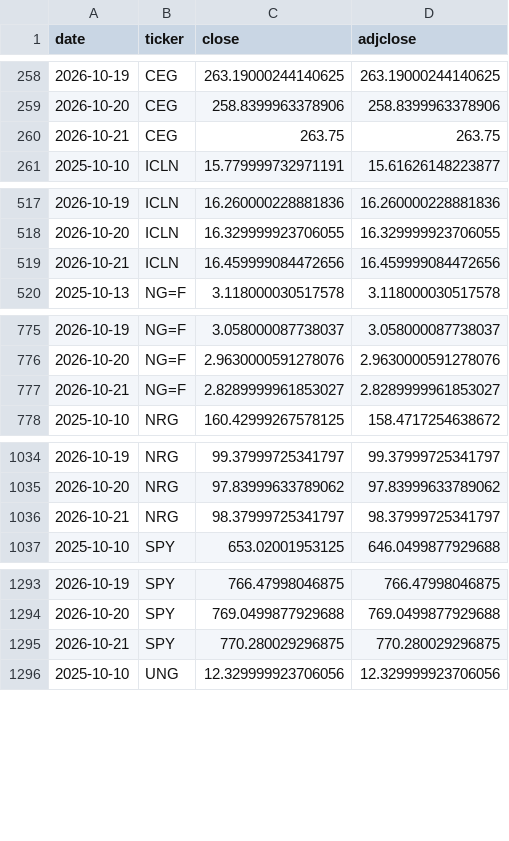
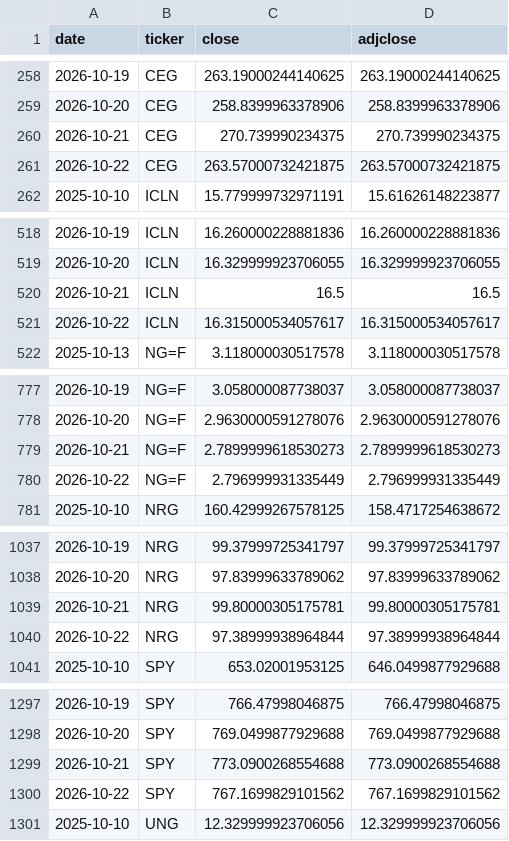
Before and after one commit to quantarram/weather-impacts-dashboard, a CSV file: data/prices_log.csv, drawn as a sheet; only a part is shown, gaps mark what is left out; the diff covers the shown part only.

```diff
--- a/data/prices_log.csv
+++ b/data/prices_log.csv
@@ -259,3 +259,4 @@ date,ticker,close,adjclose
 2026-10-20,CEG,258.8399963378906,258.8399963378906
-2026-10-21,CEG,263.75,263.75
+2026-10-21,CEG,270.739990234375,270.739990234375
+2026-10-22,CEG,263.57000732421875,263.57000732421875
 2025-10-10,ICLN,15.779999732971191,15.61626148223877
@@ -518,3 +519,4 @@ date,ticker,close,adjclose
 2026-10-20,ICLN,16.329999923706055,16.329999923706055
-2026-10-21,ICLN,16.459999084472656,16.459999084472656
+2026-10-21,ICLN,16.5,16.5
+2026-10-22,ICLN,16.315000534057617,16.315000534057617
 2025-10-13,NG=F,3.118000030517578,3.118000030517578
@@ -776,3 +778,4 @@ date,ticker,close,adjclose
 2026-10-20,NG=F,2.9630000591278076,2.9630000591278076
-2026-10-21,NG=F,2.8289999961853027,2.8289999961853027
+2026-10-21,NG=F,2.7899999618530273,2.7899999618530273
+2026-10-22,NG=F,2.796999931335449,2.796999931335449
 2025-10-10,NRG,160.42999267578125,158.4717254638672
@@ -1035,3 +1038,4 @@ date,ticker,close,adjclose
 2026-10-20,NRG,97.83999633789062,97.83999633789062
-2026-10-21,NRG,98.37999725341797,98.37999725341797
+2026-10-21,NRG,99.80000305175781,99.80000305175781
+2026-10-22,NRG,97.38999938964844,97.38999938964844
 2025-10-10,SPY,653.02001953125,646.0499877929688
@@ -1294,3 +1298,4 @@ date,ticker,close,adjclose
 2026-10-20,SPY,769.0499877929688,769.0499877929688
-2026-10-21,SPY,770.280029296875,770.280029296875
+2026-10-21,SPY,773.0900268554688,773.0900268554688
+2026-10-22,SPY,767.1699829101562,767.1699829101562
 2025-10-10,UNG,12.329999923706056,12.329999923706056
```
Also changed, not shown: 3 added rows and 6 edited cells elsewhere in this file, data/ledger_burn.csv, data/ledger_decision_signals.csv, 9 other files.
